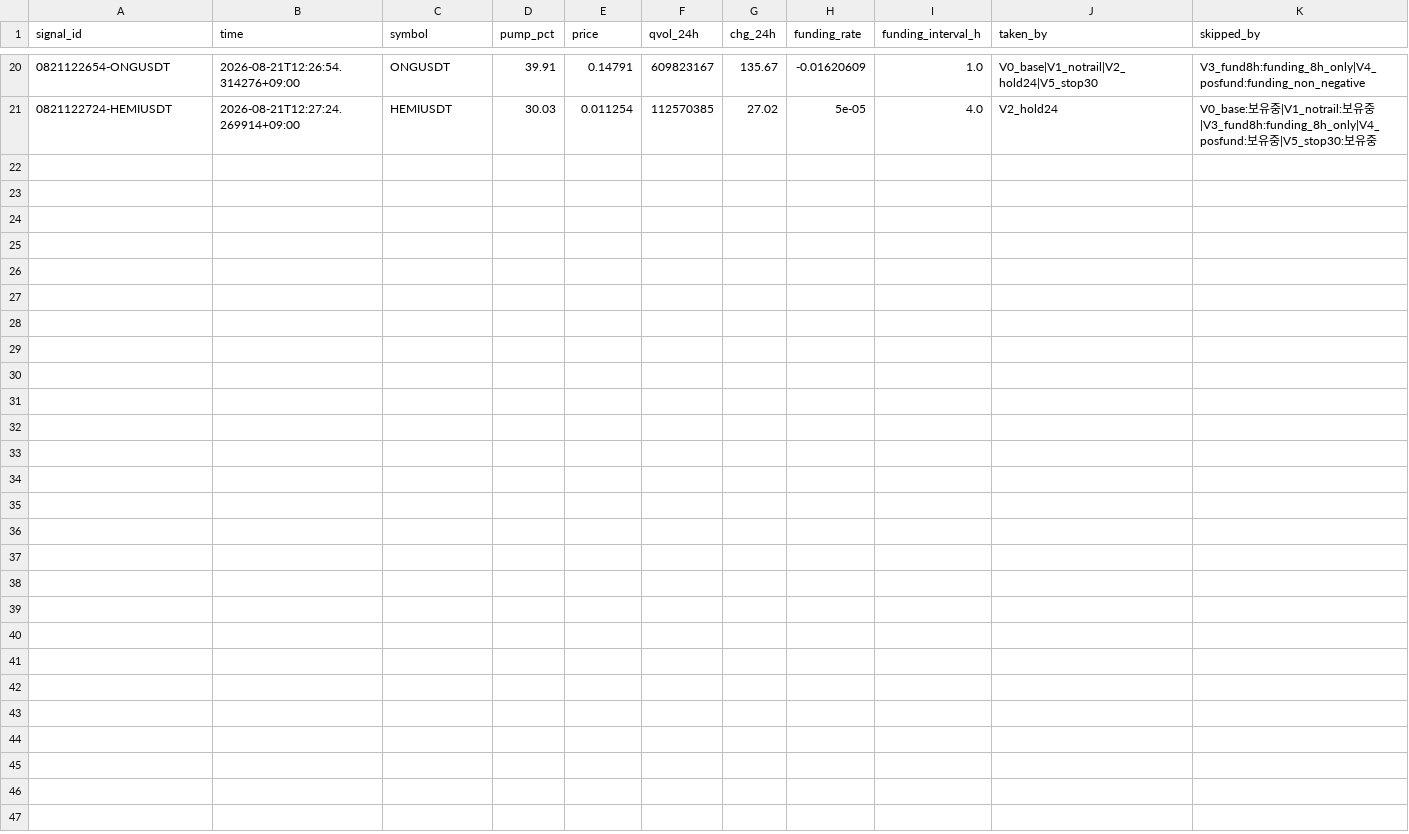
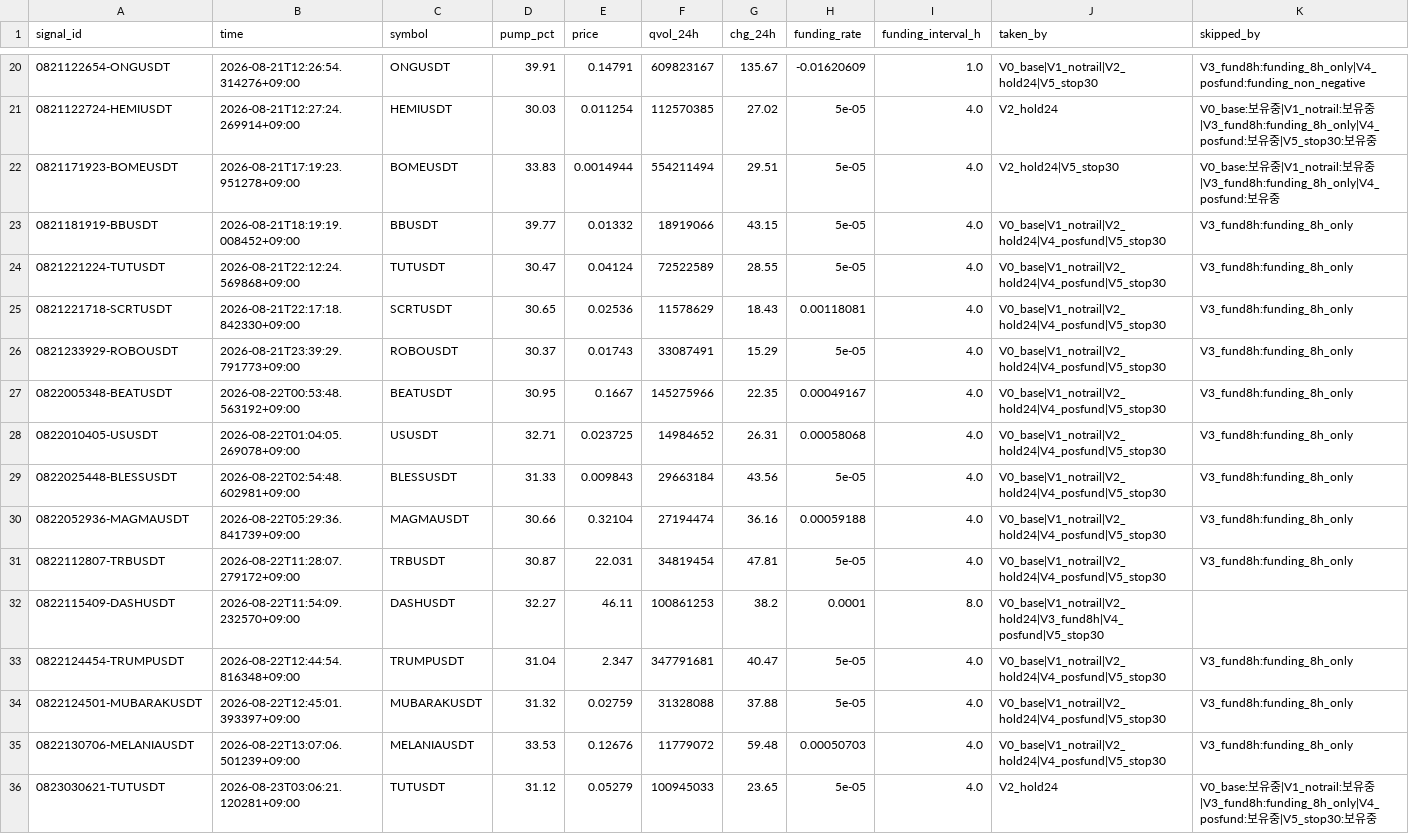
Before and after one commit to heobum0928-art/stock, a CSV file: data/shadow_signals.csv, drawn as a sheet; only a part is shown, gaps mark what is left out; the diff names each change by its address in the sheet, - before the commit and + after, or states it on an @@ line.

```diff
--- a/data/shadow_signals.csv
+++ b/data/shadow_signals.csv
+row 22: 0821171923-BOMEUSDT | 2026-08-21T17:19:23.951278+09:00 | BOMEUSDT | 33.83 | 0.0014944 | 554211494 | 29.51 | 5e-05 | 4.0 | V2_hold24|V5_stop30 | V0_base:보유중|V1_notrail:보유중|V3_fund8h:funding_8h_only|V4_posfund:보유중
+row 23: 0821181919-BBUSDT | 2026-08-21T18:19:19.008452+09:00 | BBUSDT | 39.77 | 0.01332 | 18919066 | 43.15 | 5e-05 | 4.0 | V0_base|V1_notrail|V2_hold24|V4_posfund|V5_stop30 | V3_fund8h:funding_8h_only
+row 24: 0821221224-TUTUSDT | 2026-08-21T22:12:24.569868+09:00 | TUTUSDT | 30.47 | 0.04124 | 72522589 | 28.55 | 5e-05 | 4.0 | V0_base|V1_notrail|V2_hold24|V4_posfund|V5_stop30 | V3_fund8h:funding_8h_only
+row 25: 0821221718-SCRTUSDT | 2026-08-21T22:17:18.842330+09:00 | SCRTUSDT | 30.65 | 0.02536 | 11578629 | 18.43 | 0.00118081 | 4.0 | V0_base|V1_notrail|V2_hold24|V4_posfund|V5_stop30 | V3_fund8h:funding_8h_only
+row 26: 0821233929-ROBOUSDT | 2026-08-21T23:39:29.791773+09:00 | ROBOUSDT | 30.37 | 0.01743 | 33087491 | 15.29 | 5e-05 | 4.0 | V0_base|V1_notrail|V2_hold24|V4_posfund|V5_stop30 | V3_fund8h:funding_8h_only
+row 27: 0822005348-BEATUSDT | 2026-08-22T00:53:48.563192+09:00 | BEATUSDT | 30.95 | 0.1667 | 145275966 | 22.35 | 0.00049167 | 4.0 | V0_base|V1_notrail|V2_hold24|V4_posfund|V5_stop30 | V3_fund8h:funding_8h_only
+row 28: 0822010405-USUSDT | 2026-08-22T01:04:05.269078+09:00 | USUSDT | 32.71 | 0.023725 | 14984652 | 26.31 | 0.00058068 | 4.0 | V0_base|V1_notrail|V2_hold24|V4_posfund|V5_stop30 | V3_fund8h:funding_8h_only
+row 29: 0822025448-BLESSUSDT | 2026-08-22T02:54:48.602981+09:00 | BLESSUSDT | 31.33 | 0.009843 | 29663184 | 43.56 | 5e-05 | 4.0 | V0_base|V1_notrail|V2_hold24|V4_posfund|V5_stop30 | V3_fund8h:funding_8h_only
+row 30: 0822052936-MAGMAUSDT | 2026-08-22T05:29:36.841739+09:00 | MAGMAUSDT | 30.66 | 0.32104 | 27194474 | 36.16 | 0.00059188 | 4.0 | V0_base|V1_notrail|V2_hold24|V4_posfund|V5_stop30 | V3_fund8h:funding_8h_only
+row 31: 0822112807-TRBUSDT | 2026-08-22T11:28:07.279172+09:00 | TRBUSDT | 30.87 | 22.031 | 34819454 | 47.81 | 5e-05 | 4.0 | V0_base|V1_notrail|V2_hold24|V4_posfund|V5_stop30 | V3_fund8h:funding_8h_only
+row 32: 0822115409-DASHUSDT | 2026-08-22T11:54:09.232570+09:00 | DASHUSDT | 32.27 | 46.11 | 100861253 | 38.2 | 0.0001 | 8.0 | V0_base|V1_notrail|V2_hold24|V3_fund8h|V4_posfund|V5_stop30
+row 33: 0822124454-TRUMPUSDT | 2026-08-22T12:44:54.816348+09:00 | TRUMPUSDT | 31.04 | 2.347 | 347791681 | 40.47 | 5e-05 | 4.0 | V0_base|V1_notrail|V2_hold24|V4_posfund|V5_stop30 | V3_fund8h:funding_8h_only
+row 34: 0822124501-MUBARAKUSDT | 2026-08-22T12:45:01.393397+09:00 | MUBARAKUSDT | 31.32 | 0.02759 | 31328088 | 37.88 | 5e-05 | 4.0 | V0_base|V1_notrail|V2_hold24|V4_posfund|V5_stop30 | V3_fund8h:funding_8h_only
+row 35: 0822130706-MELANIAUSDT | 2026-08-22T13:07:06.501239+09:00 | MELANIAUSDT | 33.53 | 0.12676 | 11779072 | 59.48 | 0.00050703 | 4.0 | V0_base|V1_notrail|V2_hold24|V4_posfund|V5_stop30 | V3_fund8h:funding_8h_only
+row 36: 0823030621-TUTUSDT | 2026-08-23T03:06:21.120281+09:00 | TUTUSDT | 31.12 | 0.05279 | 100945033 | 23.65 | 5e-05 | 4.0 | V2_hold24 | V0_base:보유중|V1_notrail:보유중|V3_fund8h:funding_8h_only|V4_posfund:보유중|V5_stop30:보유중
```
Also changed, not shown: data/margin_short_ledger.csv, data/margin_short_trades.csv, 1 other file.
